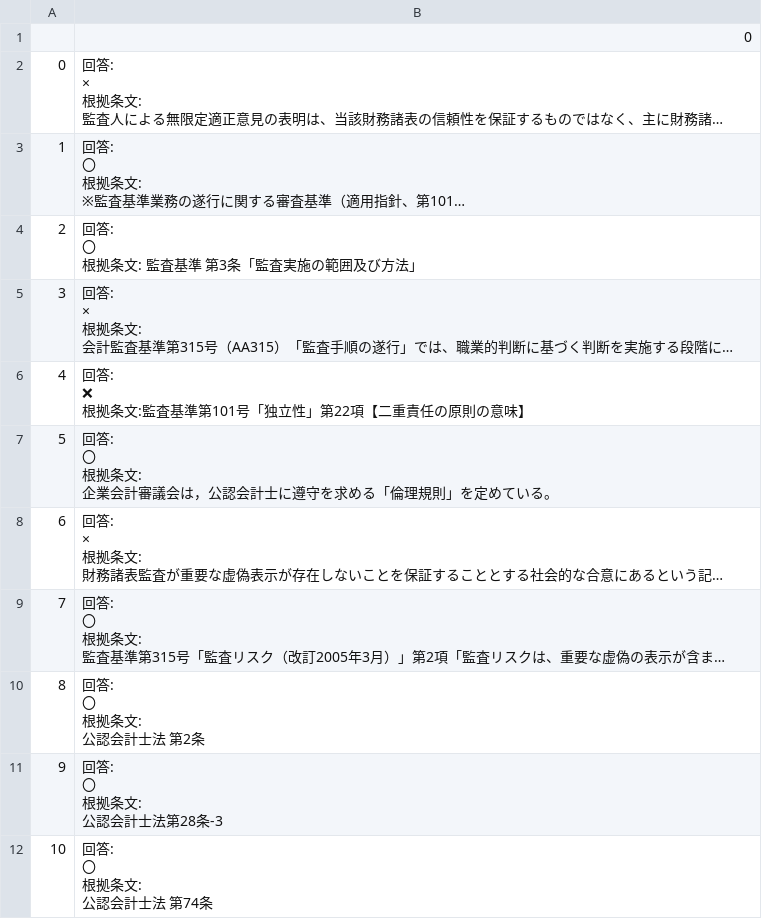
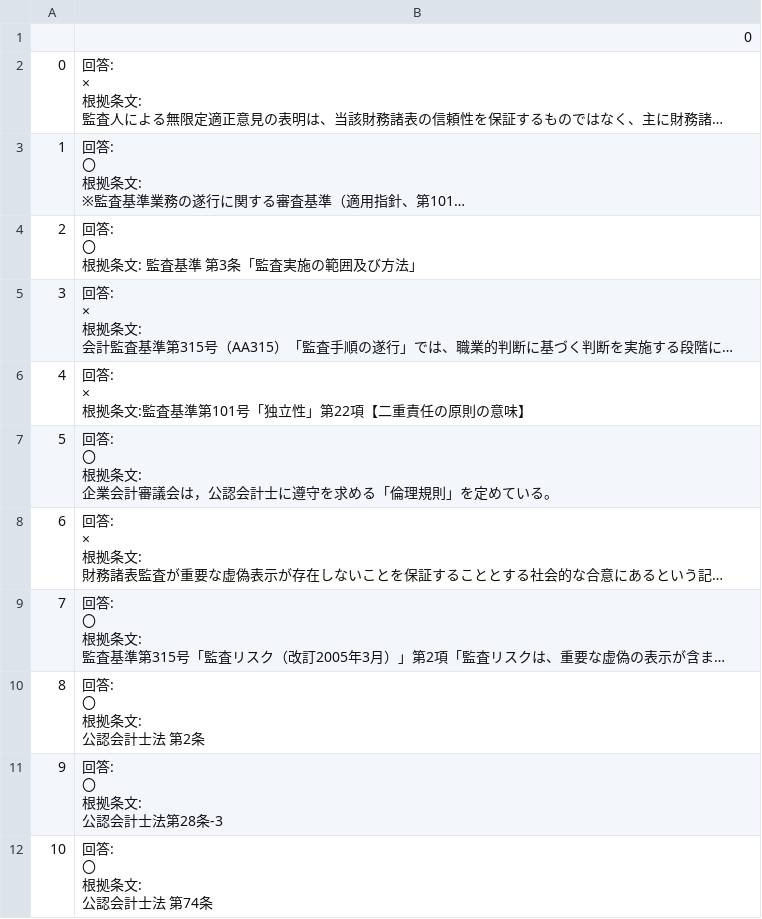
Before and after one commit to tatsuki-masuda-code/cpa-audit, a CSV file: result/csv/R3_gpt-3.5-turbo-0125_rag_False.csv, drawn as a sheet; only a part is shown; long unchanged cells end in …; ↵ is a line break in a cell; the diff names each change by its address in the sheet, - before the commit and + after, or states it on an @@ line.

```diff
--- a/result/csv/R3_gpt-3.5-turbo-0125_rag_False.csv
+++ b/result/csv/R3_gpt-3.5-turbo-0125_rag_False.csv
-B6: 回答: ↵ ❌ ↵ 根拠条文:監査基準第101号「独立性」第22項【二重責任の原則の意味】
+B6: 回答: ↵ × ↵ 根拠条文:監査基準第101号「独立性」第22項【二重責任の原則の意味】
```
Also changed, not shown: 8 other files.
